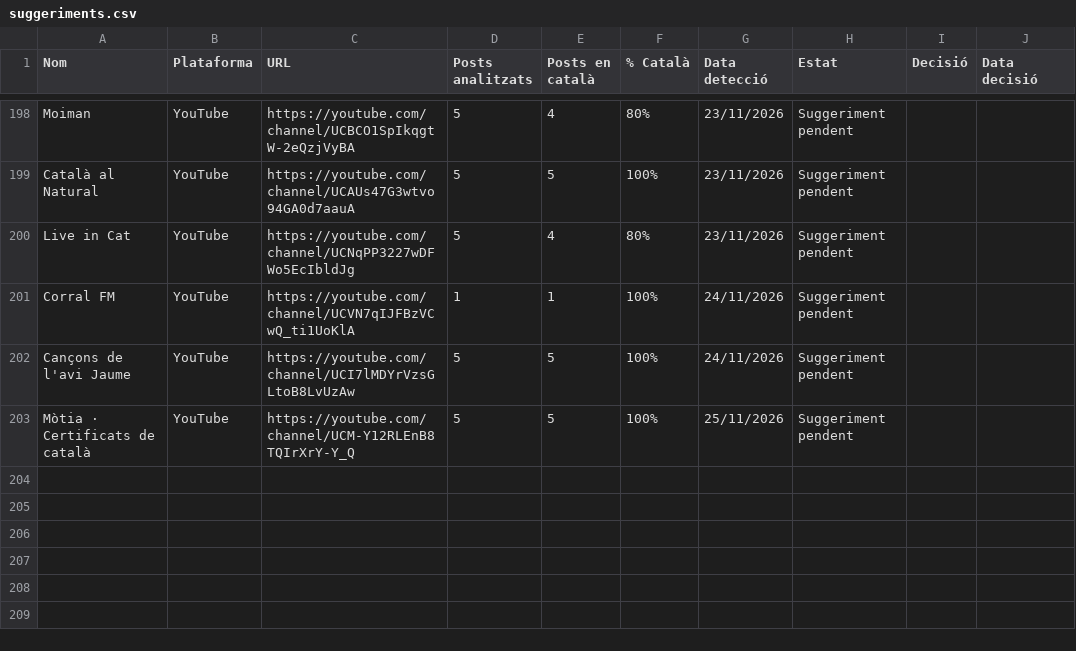
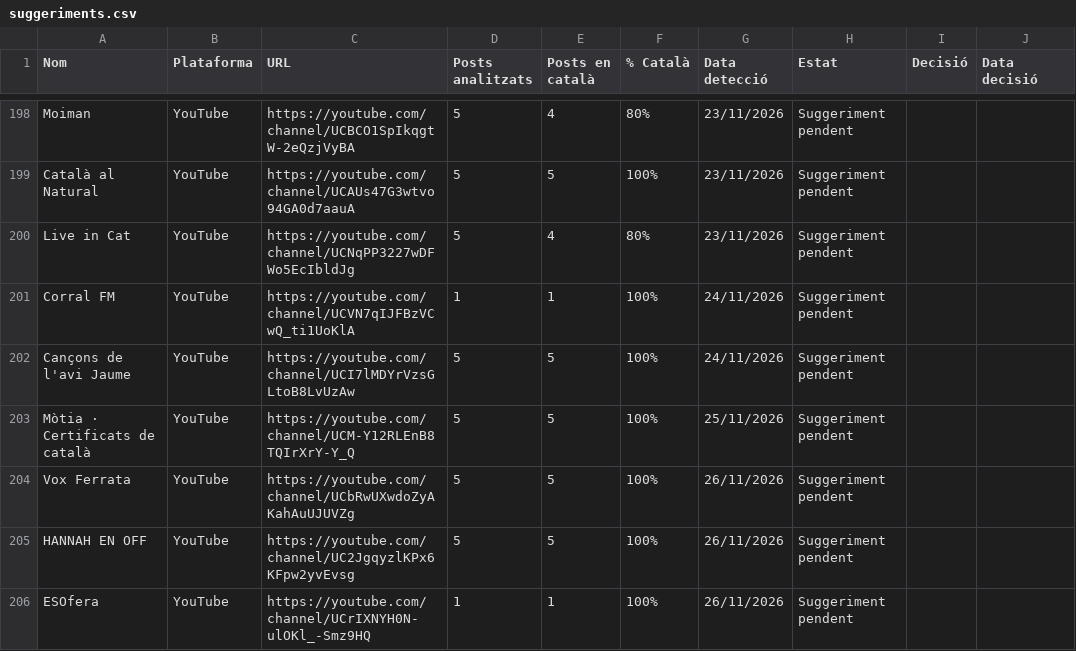
Before and after one commit to gvelez74/llista-recerca, a CSV file: dades/suggeriments.csv, drawn as a sheet; only a part is shown, gaps mark what is left out; the diff names each change by its address in the sheet, - before the commit and + after, or states it on an @@ line.

```diff
--- a/dades/suggeriments.csv
+++ b/dades/suggeriments.csv
+row 204: Vox Ferrata | YouTube | https://youtube.com/channel/UCbRwUXwdoZyAKahAuUJUVZg | 5 | 5 | 100% | 26/11/2026 | Suggeriment pendent
+row 205: HANNAH EN OFF | YouTube | https://youtube.com/channel/UC2JgqyzlKPx6KFpw2yvEvsg | 5 | 5 | 100% | 26/11/2026 | Suggeriment pendent
+row 206: ESOfera | YouTube | https://youtube.com/channel/UCrIXNYH0N-ulOKl_-Smz9HQ | 1 | 1 | 100% | 26/11/2026 | Suggeriment pendent
```
